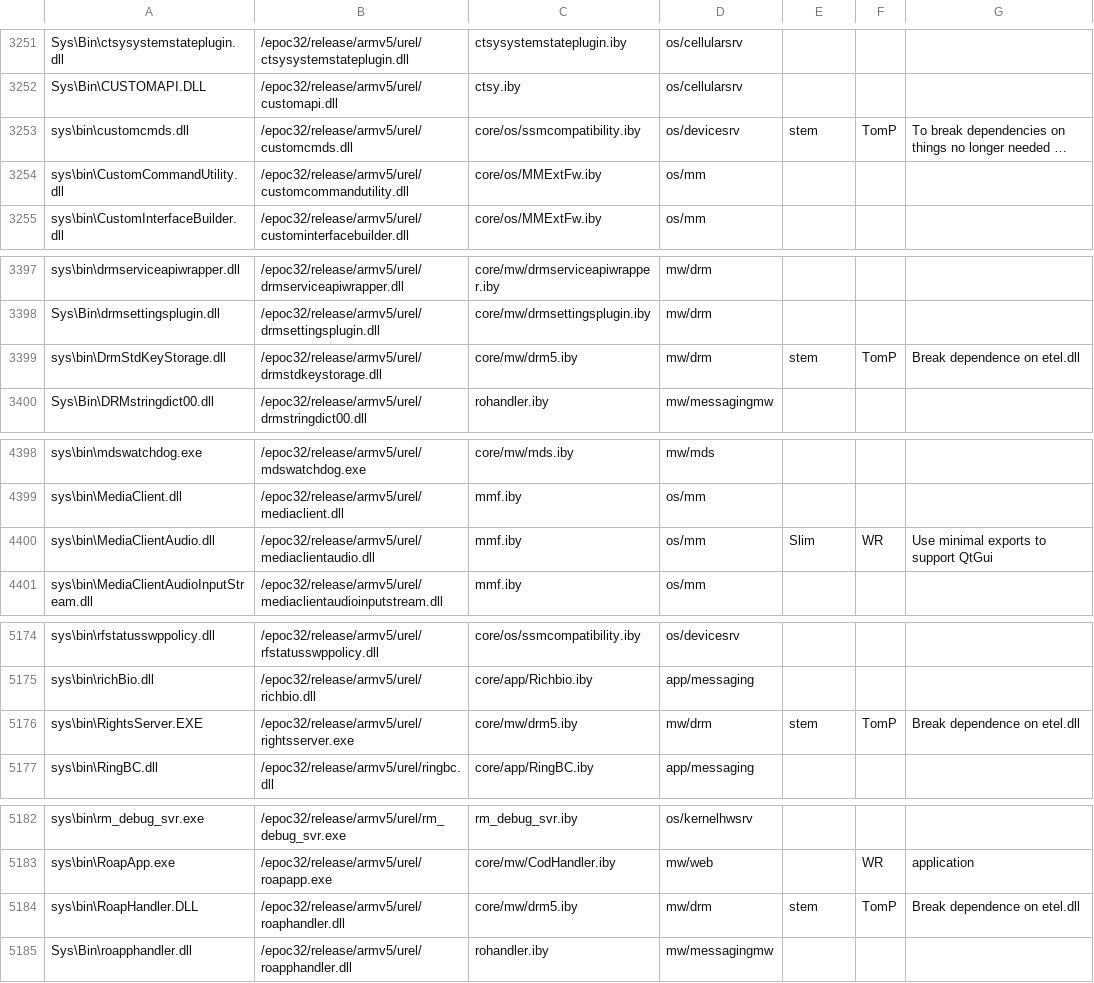
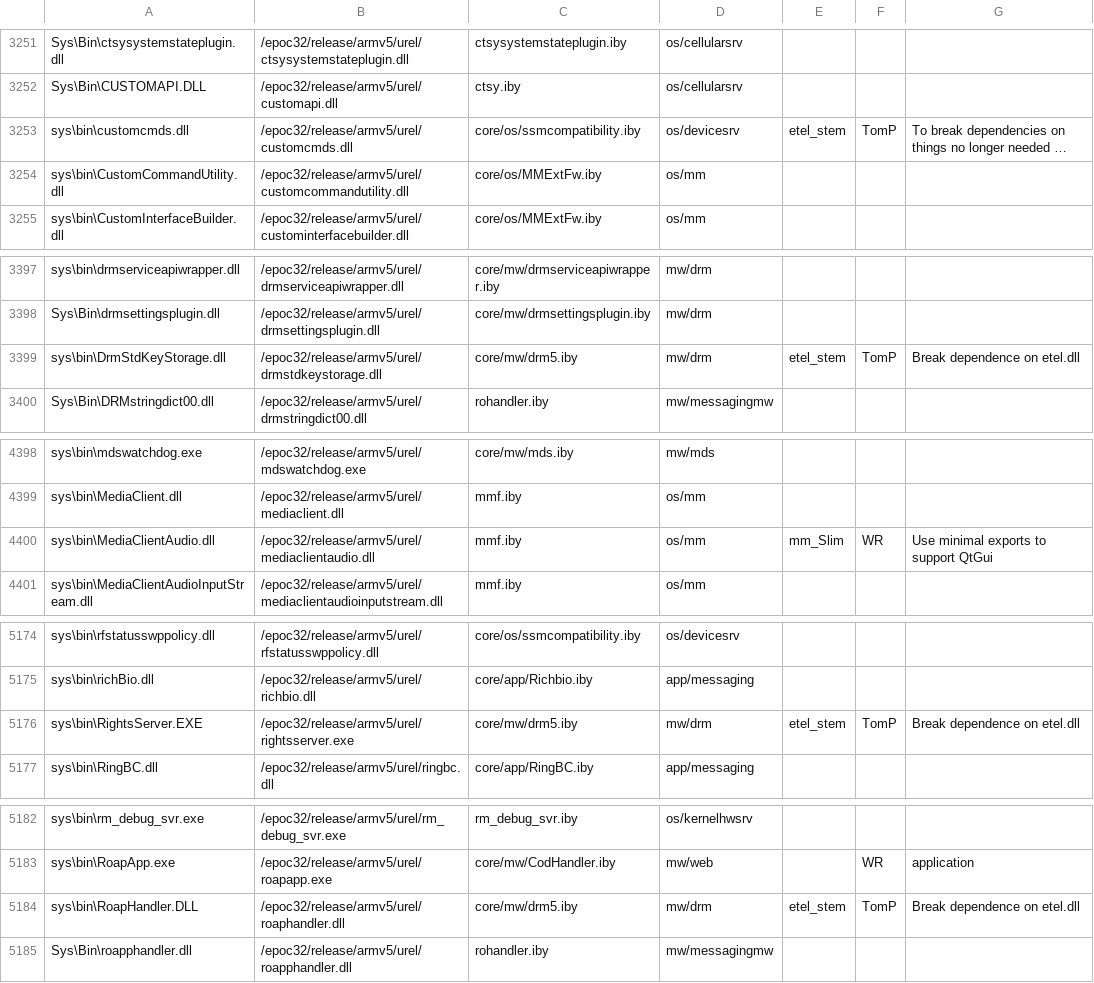
Before and after one commit to SymbianSource/oss.FCL.sf.incubator.stemkit, a CSV file: syborg_stem/rom_content.csv, drawn as a sheet; only a part is shown, gaps mark what is left out; long unchanged cells end in …; the diff covers the shown part only; the diff names each change by its address in the sheet, - before the commit and + after, or states it on an @@ line.

Commit message:
Introduce prefixes "etel", "mm" and "perf" for the etel removal, the devsound removal and the hardware floating point performance optimisations

```diff
--- a/syborg_stem/rom_content.csv
+++ b/syborg_stem/rom_content.csv
-E3253: stem
+E3253: etel_stem
-E3399: stem
+E3399: etel_stem
-E4400: Slim
+E4400: mm_Slim
-E5176: stem
+E5176: etel_stem
-E5184: stem
+E5184: etel_stem
```
Also changed, not shown: 10 edited cells elsewhere in this file.
